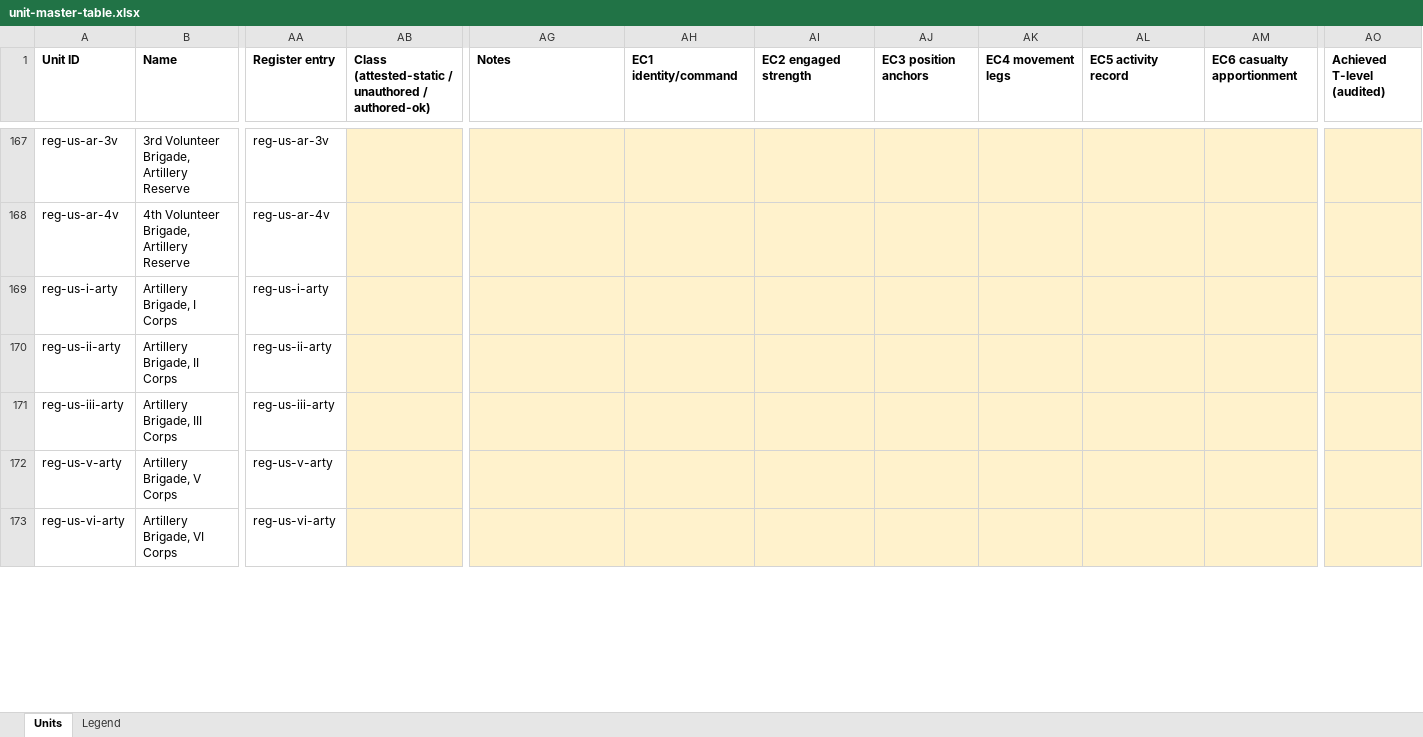
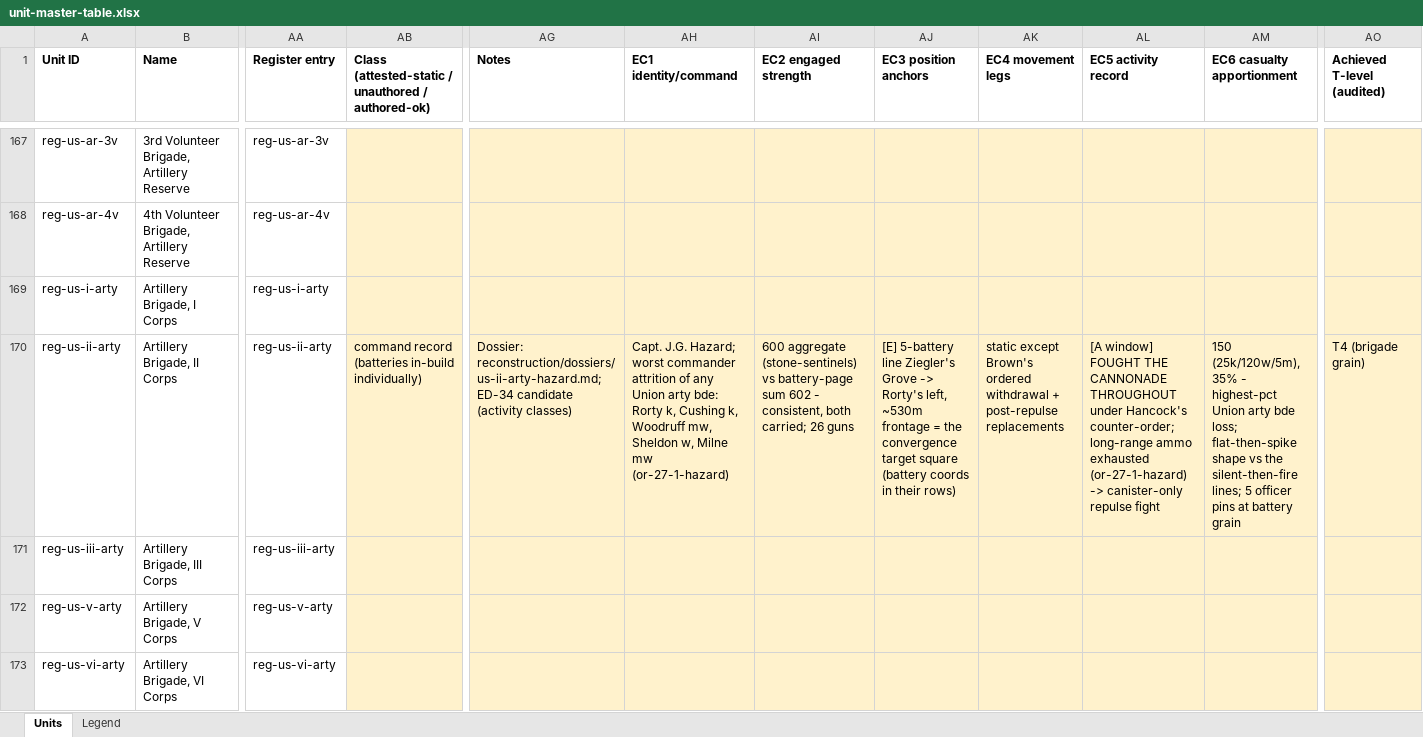
Before and after one commit to wam94/battle-atlas, an Excel workbook: docs/reconstruction/audit/unit-master-table.xlsx, sheet Units, drawn as a sheet; only a part is shown, gaps mark what is left out; values as stored, in another font and other column widths than the file's, no borders; the diff covers the shown part only; the diff names each change by its address in the sheet, - before the commit and + after, or states it on an @@ line.

```diff
--- a/docs/reconstruction/audit/unit-master-table.xlsx (sheet Units)
+++ b/docs/reconstruction/audit/unit-master-table.xlsx (sheet Units)
-AB170: (empty)
+AB170: command record (batteries in-build individually)
-AG170 (Notes): (empty)
+AG170 (Notes): Dossier: reconstruction/dossiers/us-ii-arty-hazard.md; ED-34 candidate (activity classes)
-AH170 (EC1 identity/command): (empty)
+AH170 (EC1 identity/command): Capt. J.G. Hazard; worst commander attrition of any Union arty bde: Rorty k, Cushing k, Woodruff mw, Sheldon w, Milne mw (or-27-1-hazard)
-AI170 (EC2 engaged strength): (empty)
+AI170 (EC2 engaged strength): 600 aggregate (stone-sentinels) vs battery-page sum 602 - consistent, both carried; 26 guns
-AJ170 (EC3 position anchors): (empty)
+AJ170 (EC3 position anchors): [E] 5-battery line Ziegler's Grove -> Rorty's left, ~530m frontage = the convergence target square (battery coords in their rows)
-AK170 (EC4 movement legs): (empty)
+AK170 (EC4 movement legs): static except Brown's ordered withdrawal + post-repulse replacements
-AL170 (EC5 activity record): (empty)
+AL170 (EC5 activity record): [A window] FOUGHT THE CANNONADE THROUGHOUT under Hancock's counter-order; long-range ammo exhausted (or-27-1-hazard) -> canister-only repulse fight
-AM170 (EC6 casualty apportionment): (empty)
+AM170 (EC6 casualty apportionment): 150 (25k/120w/5m), 35% - highest-pct Union arty bde loss; flat-then-spike shape vs the silent-then-fire lines; 5 officer pins at battery grain
-AO170 (Achieved T-level (audited)): (empty)
+AO170 (Achieved T-level (audited)): T4 (brigade grain)
```
Also changed, not shown: 99 edited cells elsewhere in this sheet.
